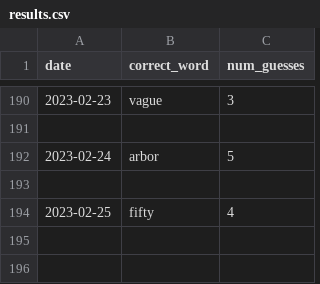
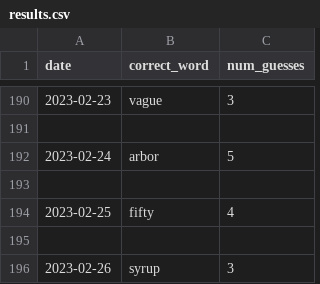
Before and after one commit to o10baird/wordle_tool, a CSV file: data/results.csv, drawn as a sheet; only a part is shown, gaps mark what is left out.

```diff
--- a/data/results.csv
+++ b/data/results.csv
@@ -194 +194,3 @@ date,correct_word,num_guesses
 2023-02-25,fifty,4
+
+2023-02-26,syrup,3
```
Also changed, not shown: 1 other file.
